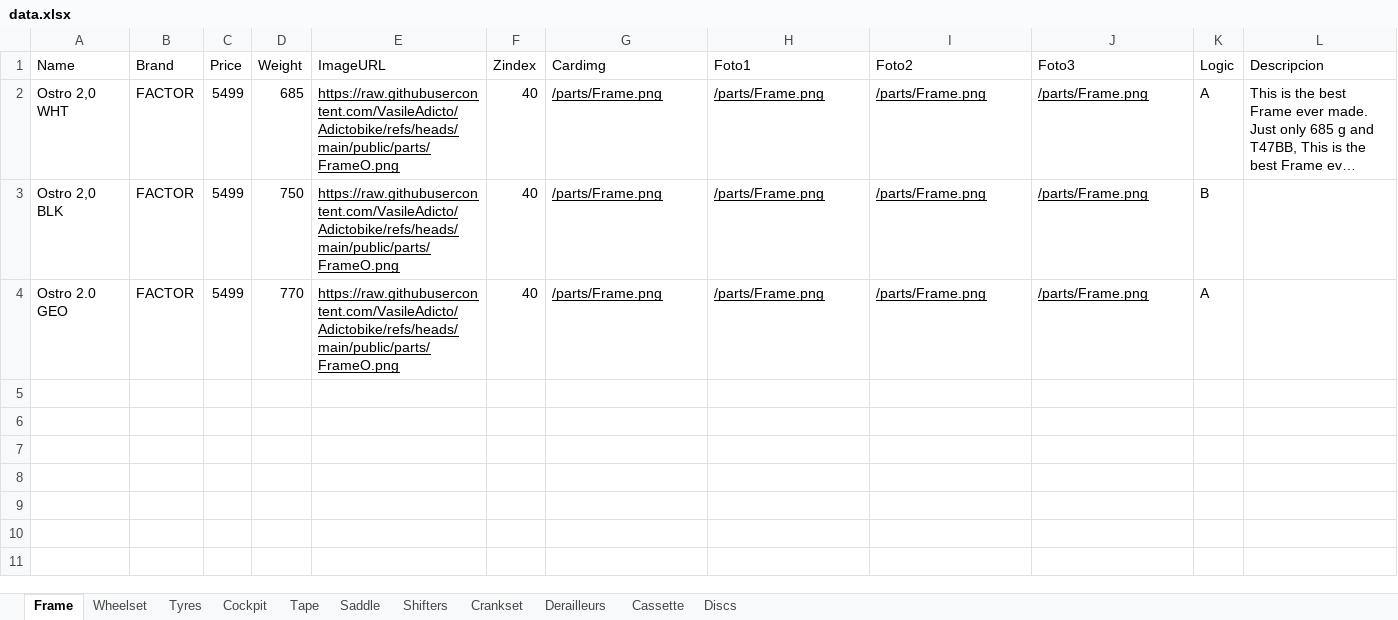
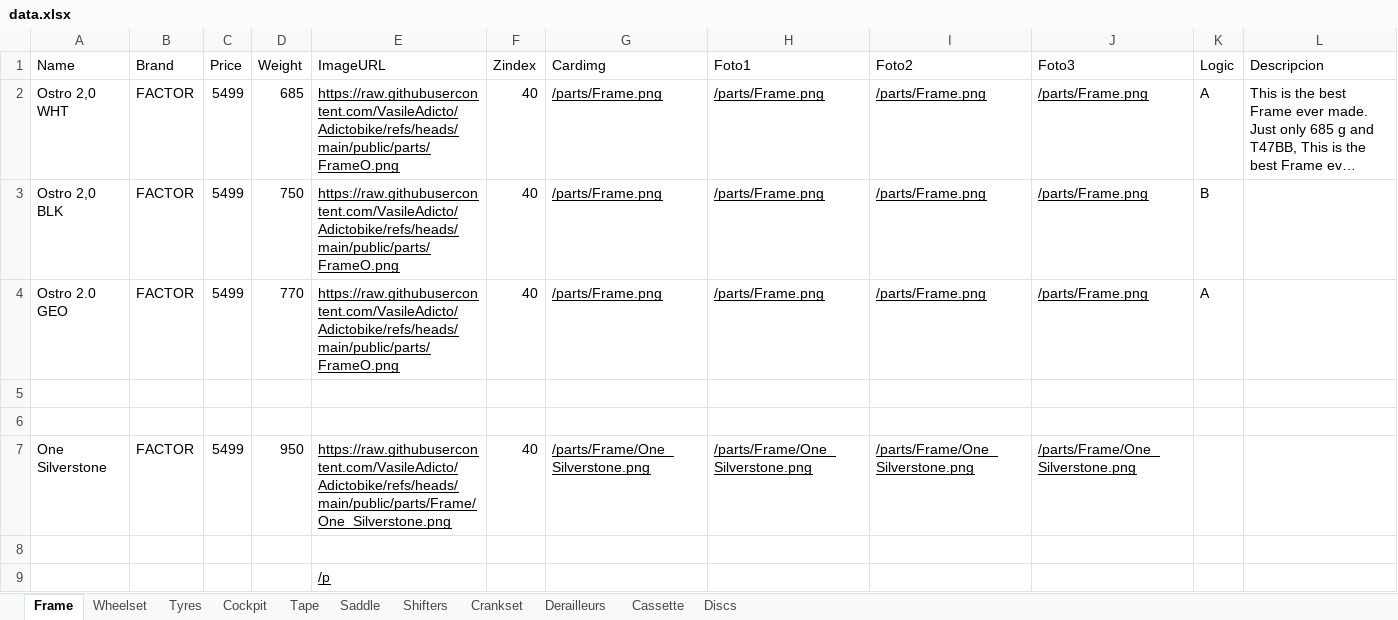
Before and after one commit to VasileAdicto/Adictobike, an Excel workbook: public/data.xlsx, sheet Frame, drawn as a sheet; long unchanged cells end in …; values as stored, in another font and other column widths than the file's, no borders; the diff names each change by its address in the sheet, - before the commit and + after, or states it on an @@ line.

Commit message:
Admin update: public/data.xlsx

```diff
--- a/public/data.xlsx (sheet Frame)
+++ b/public/data.xlsx (sheet Frame)
+row 5: (empty)
+row 6: (empty)
+row 7: One Silverstone | FACTOR | 5499 | 950 | https://raw.githubusercontent.com/VasileAdicto/Adictobike/refs/heads/main/public/parts/Frame/One_Silverstone.png | 40 | /parts/Frame/One_Silverstone.png | /parts/Frame/One_Silverstone.png | /parts/Frame/One_Silverstone.png | /parts/Frame/One_Silverstone.png
+row 8: (empty)
+row 9:  |  |  |  | /p
```
